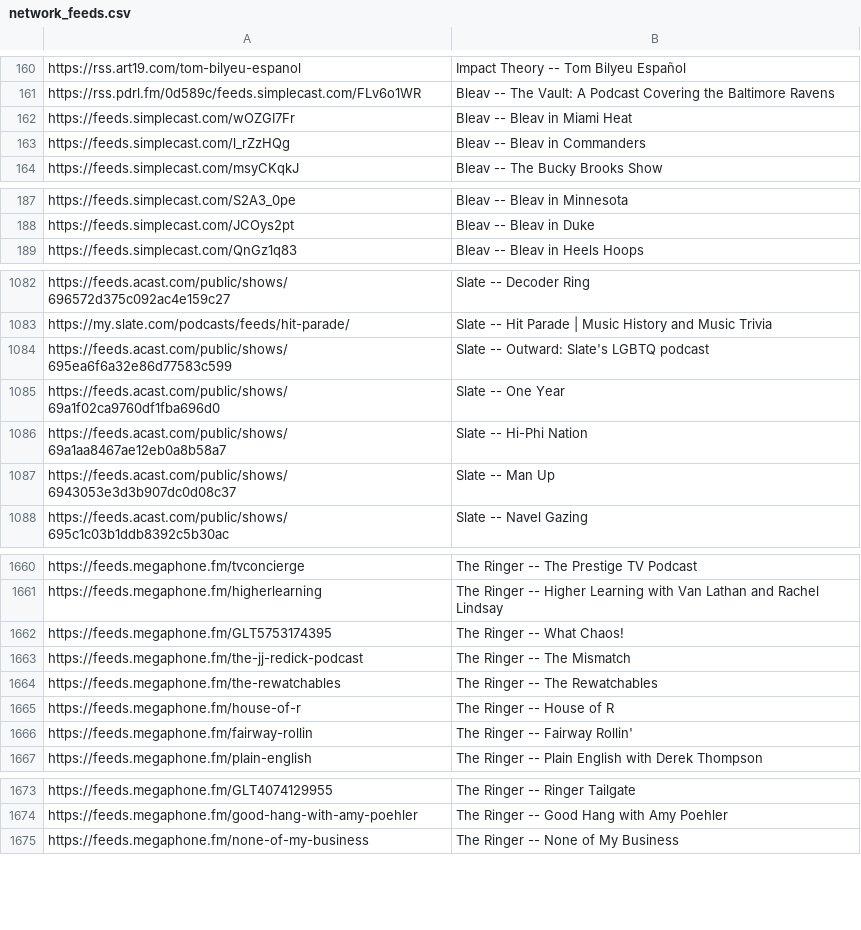
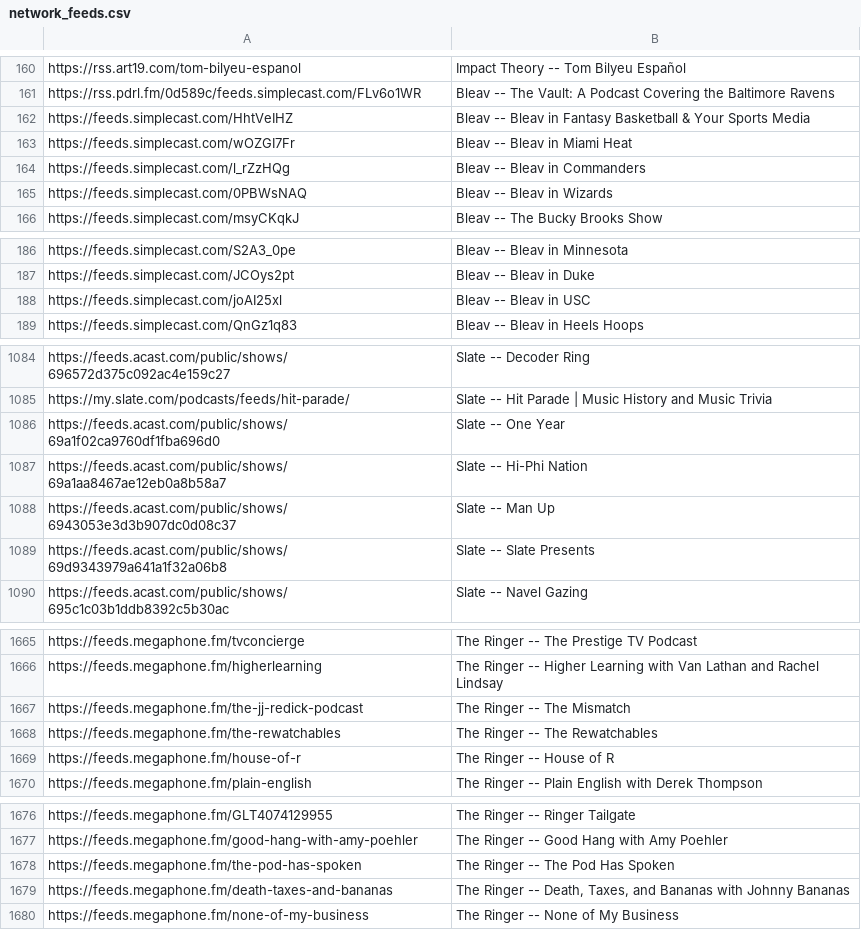
Before and after one commit to perlstein/abunchofcoconuts, a CSV file: data/network_feeds.csv, drawn as a sheet; only a part is shown, gaps mark what is left out; the diff covers the shown part only.

```diff
--- a/data/network_feeds.csv
+++ b/data/network_feeds.csv
@@ -161,4 +161,6 @@ https://rss.art19.com/tom-bilyeu-espanol,Impact Theory -- Tom Bilyeu Español
 https://rss.pdrl.fm/0d589c/feeds.simplecast.com/FLv6o1WR,Bleav -- The Vault: A Podcast Covering the Baltimore Ravens
+https://feeds.simplecast.com/HhtVeIHZ,Bleav -- Bleav in Fantasy Basketball & Your Sports Media
 https://feeds.simplecast.com/wOZGI7Fr,Bleav -- Bleav in Miami Heat
 https://feeds.simplecast.com/l_rZzHQg,Bleav -- Bleav in Commanders
+https://feeds.simplecast.com/0PBWsNAQ,Bleav -- Bleav in Wizards
 https://feeds.simplecast.com/msyCKqkJ,Bleav -- The Bucky Brooks Show
@@ -188,2 +187,3 @@ https://feeds.simplecast.com/S2A3_0pe,Bleav -- Bleav in Minnesota
 https://feeds.simplecast.com/JCOys2pt,Bleav -- Bleav in Duke
+https://feeds.simplecast.com/joAI25xl,Bleav -- Bleav in USC
 https://feeds.simplecast.com/QnGz1q83,Bleav -- Bleav in Heels Hoops
@@ -1083,3 +1085,2 @@ https://feeds.acast.com/public/shows/696572d375c092ac4e159c27,Slate -- Decoder R
 https://my.slate.com/podcasts/feeds/hit-parade/,Slate -- Hit Parade | Music History and Music Trivia
-https://feeds.acast.com/public/shows/695ea6f6a32e86d77583c599,Slate -- Outward: Slate's LGBTQ podcast
 https://feeds.acast.com/public/shows/69a1f02ca9760df1fba696d0,Slate -- One Year
@@ -1087,2 +1088,3 @@ https://feeds.acast.com/public/shows/69a1aa8467ae12eb0a8b58a7,Slate -- Hi-Phi Na
 https://feeds.acast.com/public/shows/6943053e3d3b907dc0d08c37,Slate -- Man Up
+https://feeds.acast.com/public/shows/69d9343979a641a1f32a06b8,Slate -- Slate Presents
 https://feeds.acast.com/public/shows/695c1c03b1ddb8392c5b30ac,Slate -- Navel Gazing
@@ -1661,3 +1666,2 @@ https://feeds.megaphone.fm/tvconcierge,The Ringer -- The Prestige TV Podcast
 https://feeds.megaphone.fm/higherlearning,The Ringer -- Higher Learning with Van Lathan and Rachel Lindsay
-https://feeds.megaphone.fm/GLT5753174395,The Ringer -- What Chaos!
 https://feeds.megaphone.fm/the-jj-redick-podcast,The Ringer -- The Mismatch
@@ -1665,3 +1669,2 @@ https://feeds.megaphone.fm/the-rewatchables,The Ringer -- The Rewatchables
 https://feeds.megaphone.fm/house-of-r,The Ringer -- House of R
-https://feeds.megaphone.fm/fairway-rollin,The Ringer -- Fairway Rollin'
 https://feeds.megaphone.fm/plain-english,The Ringer -- Plain English with Derek Thompson
@@ -1674,2 +1677,4 @@ https://feeds.megaphone.fm/GLT4074129955,The Ringer -- Ringer Tailgate
 https://feeds.megaphone.fm/good-hang-with-amy-poehler,The Ringer -- Good Hang with Amy Poehler
+https://feeds.megaphone.fm/the-pod-has-spoken,The Ringer -- The Pod Has Spoken
+https://feeds.megaphone.fm/death-taxes-and-bananas,"The Ringer -- Death, Taxes, and Bananas with Johnny Bananas"
 https://feeds.megaphone.fm/none-of-my-business,The Ringer -- None of My Business
```
Also changed, not shown: 17 added rows, 14 removed rows, 46 moved rows and 3 edited cells elsewhere in this file, 1 other file.
